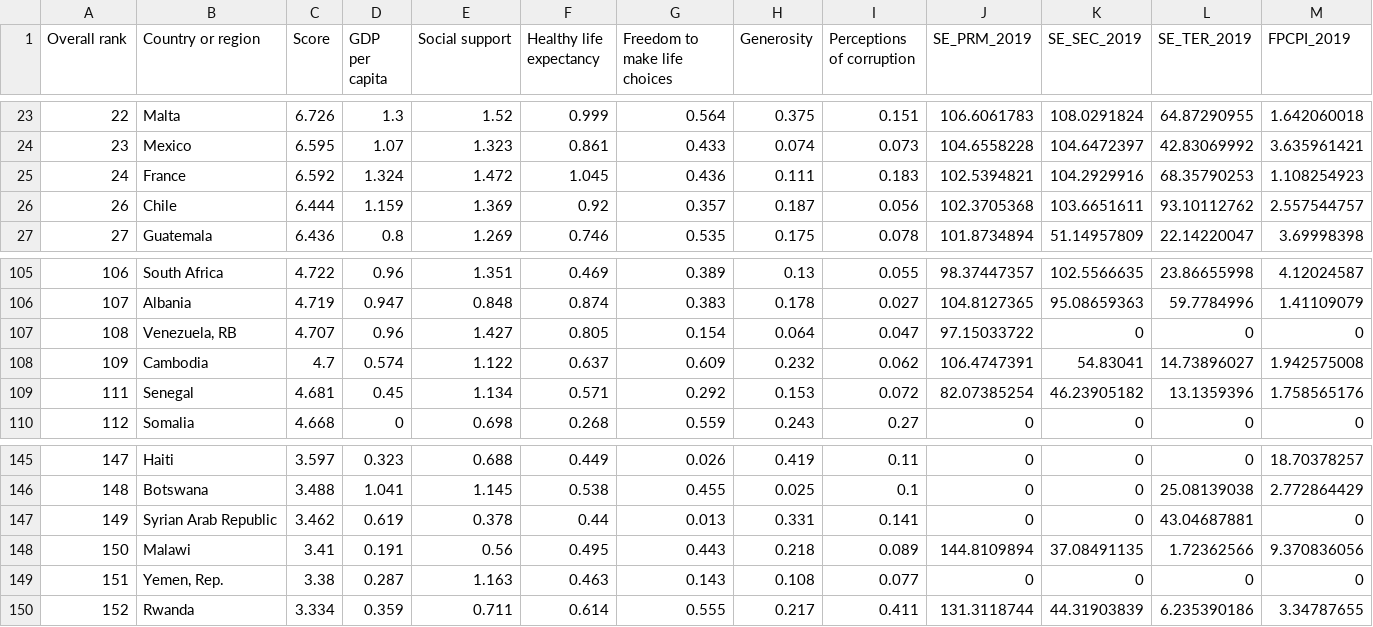
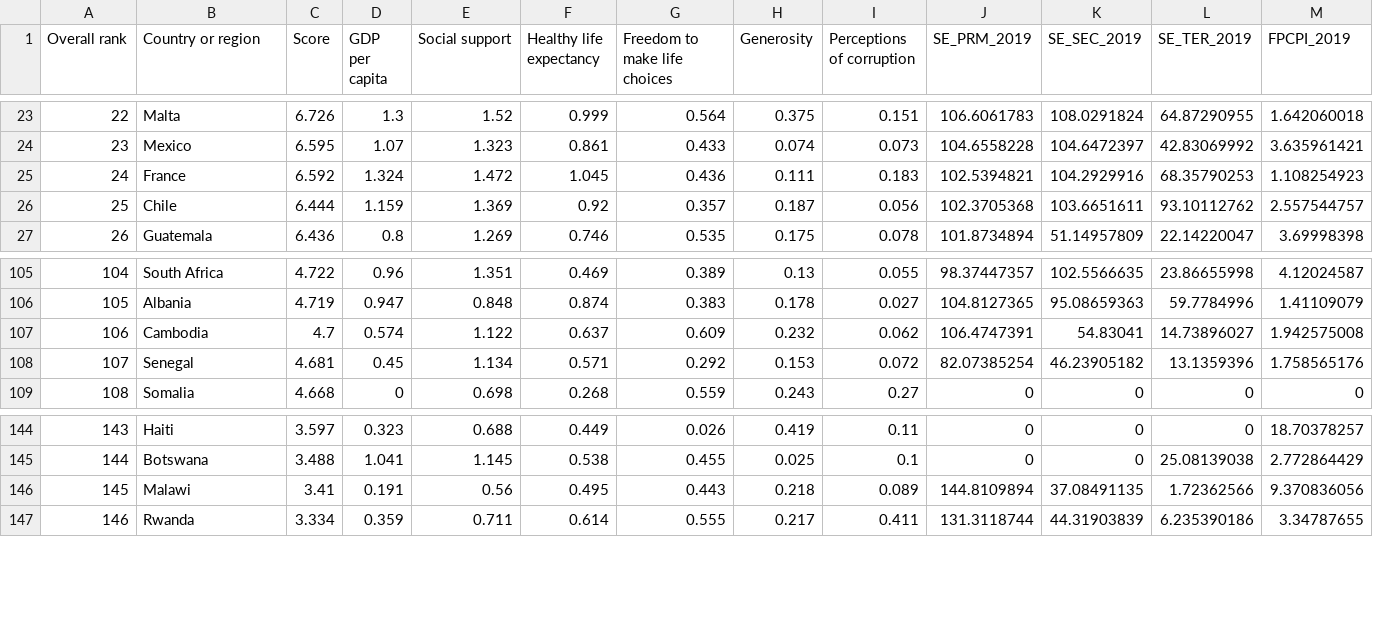
Before and after one commit to YongyanDeng/Word_Happiness_Report, a CSV file: data/World_Happiness_Report_2019.csv, drawn as a sheet; only a part is shown, gaps mark what is left out; the diff names each change by its address in the sheet, - before the commit and + after, or states it on an @@ line.

Commit message:
update dataset

```diff
--- a/data/World_Happiness_Report_2019.csv
+++ b/data/World_Happiness_Report_2019.csv
@@ column A (Overall rank) renumbered from row 26 down @@
-row 107: 108 | Venezuela, RB | 4.707 | 0.96 | 1.427 | 0.805 | 0.154 | 0.064 | 0.047 | 97.15033722 | 0 | 0 | 0
-row 147: 149 | Syrian Arab Republic | 3.462 | 0.619 | 0.378 | 0.44 | 0.013 | 0.331 | 0.141 | 0 | 0 | 43.04687881 | 0
-row 149: 151 | Yemen, Rep. | 3.38 | 0.287 | 1.163 | 0.463 | 0.143 | 0.108 | 0.077 | 0 | 0 | 0 | 0
```
